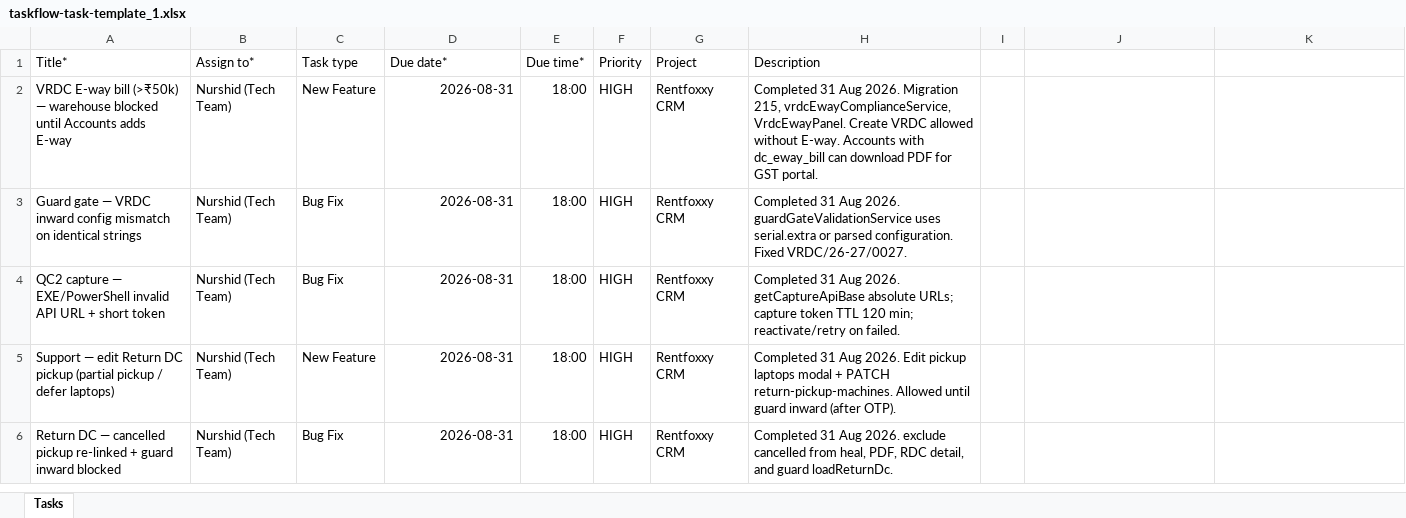
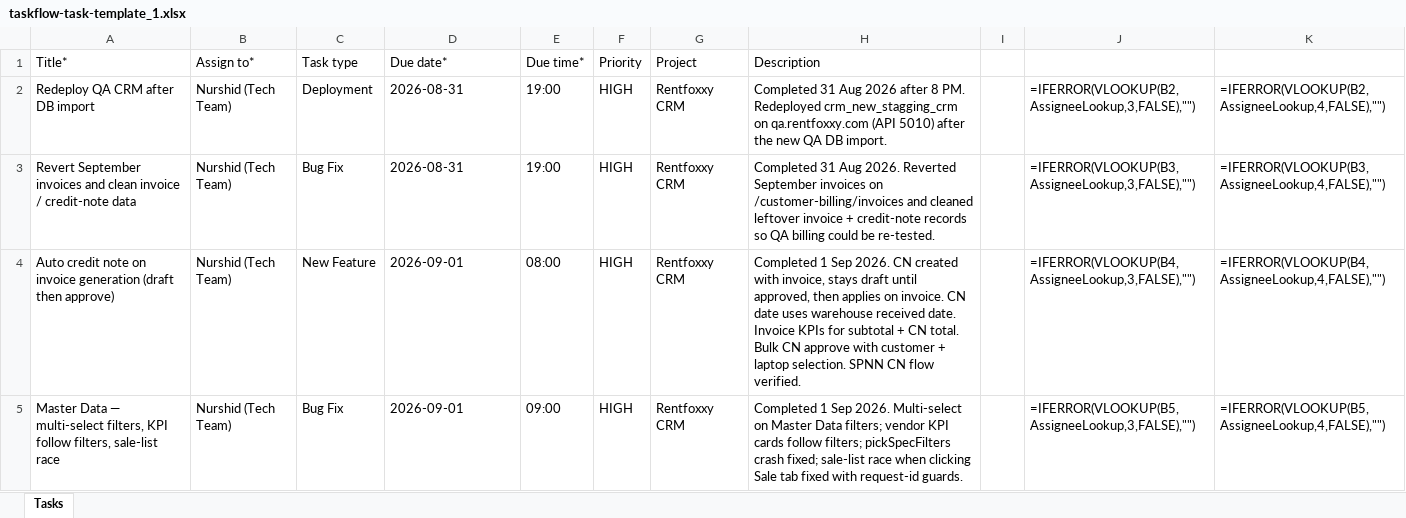
Before and after one commit to pankajrentfoxxy/crm_rentfoxxy, an Excel workbook: taskflow-task-template_1.xlsx, sheet Tasks, drawn as a sheet; only a part is shown; values as stored, in another font and other column widths than the file's, no borders; formulas without a stored value are shown as written; removed rows and columns are numbered as before the commit, all else as after; the diff covers the shown part only; the diff names each change by its address in the sheet, - before the commit and + after, or states it on an @@ line.

```diff
--- a/taskflow-task-template_1.xlsx (sheet Tasks)
+++ b/taskflow-task-template_1.xlsx (sheet Tasks)
-A2 (Title*): VRDC E-way bill (>₹50k) — warehouse blocked until Accounts adds E-way
+A2 (Title*): Redeploy QA CRM after DB import
-C2 (Task type): New Feature
+C2 (Task type): Deployment
-D2:D3 alignment: right
+D2:D3 alignment: left
-E2:E3 (Due time*): 18:00
+E2:E3 (Due time*): 19:00
-H2 (Description): …31 Aug 2026. Migration 215, vrdcEwayComplianceService, VrdcEwayPanel. Create VRDC allowed without E-way. Accounts with dc_eway_bill can download PDF for GST portal.
+H2 (Description): …31 Aug 2026 after 8 PM. Redeployed crm_new_stagging_crm on qa.rentfoxxy.com (API 5010) after the new QA DB import.
-J2: (empty)
+J2: =IFERROR(VLOOKUP(B2,AssigneeLookup,3,FALSE),"")
-K2: (empty)
+K2: =IFERROR(VLOOKUP(B2,AssigneeLookup,4,FALSE),"")
-A3 (Title*): Guard gate — VRDC inward config mismatch on identical strings
+A3 (Title*): Revert September invoices and clean invoice / credit-note data
-H3 (Description): …Aug 2026. guardGateValidationService uses serial.extra or parsed configuration. Fixed VRDC/26-27/0027.
+H3 (Description): …Aug 2026. Reverted September invoices on /customer-billing/invoices and cleaned leftover invoice + credit-note records so QA billing could be re-tested.
-J3: (empty)
+J3: =IFERROR(VLOOKUP(B3,AssigneeLookup,3,FALSE),"")
-K3: (empty)
+K3: =IFERROR(VLOOKUP(B3,AssigneeLookup,4,FALSE),"")
-row 4: QC2 capture — EXE/PowerShell invalid API URL + short token | Nurshid (Tech Team) | Bug Fix | 2026-08-31 | 18:00 | HIGH | Rentfoxxy CRM | Completed 31 Aug 2026. getCaptureApiBase absolute URLs; capture token TTL 120 min; reactivate/retry on failed.
-A4 (Title*): Support — edit Return DC pickup (partial pickup / defer laptops)
+A4 (Title*): Auto credit note on invoice generation (draft then approve)
-D4:D5 (Due date*): 2026-08-31
+D4:D5 (Due date*): 2026-09-01
-E4 (Due time*): 18:00
+E4 (Due time*): 08:00
-H4 (Description): Completed 31 Aug 2026. Edit pickup laptops modal + PATCH return-pickup-machines. Allowed until guard inward (after OTP).
+H4 (Description): Completed 1 Sep 2026. CN created with invoice, stays draft until approved, then applies on invoice. CN date uses warehouse received date. Invoice KPIs for subtotal + CN total. Bulk CN approve with customer + laptop selection. SPNN CN flow verified.
-J4: (empty)
+J4: =IFERROR(VLOOKUP(B4,AssigneeLookup,3,FALSE),"")
-K4: (empty)
+K4: =IFERROR(VLOOKUP(B4,AssigneeLookup,4,FALSE),"")
-A5 (Title*): Return DC — cancelled pickup re-linked + guard inward blocked
+A5 (Title*): Master Data — multi-select filters, KPI follow filters, sale-list race
-E5 (Due time*): 18:00
+E5 (Due time*): 09:00
-H5 (Description): Completed 31 Aug 2026. exclude cancelled from heal, PDF, RDC detail, and guard loadReturnDc.
+H5 (Description): Completed 1 Sep 2026. Multi-select on Master Data filters; vendor KPI cards follow filters; pickSpecFilters crash fixed; sale-list race when clicking Sale tab fixed with request-id guards.
-J5: (empty)
+J5: =IFERROR(VLOOKUP(B5,AssigneeLookup,3,FALSE),"")
-K5: (empty)
+K5: =IFERROR(VLOOKUP(B5,AssigneeLookup,4,FALSE),"")
```
Also changed, not shown: 5 added rows and 6 edited cells elsewhere in this sheet, 10 other files.
